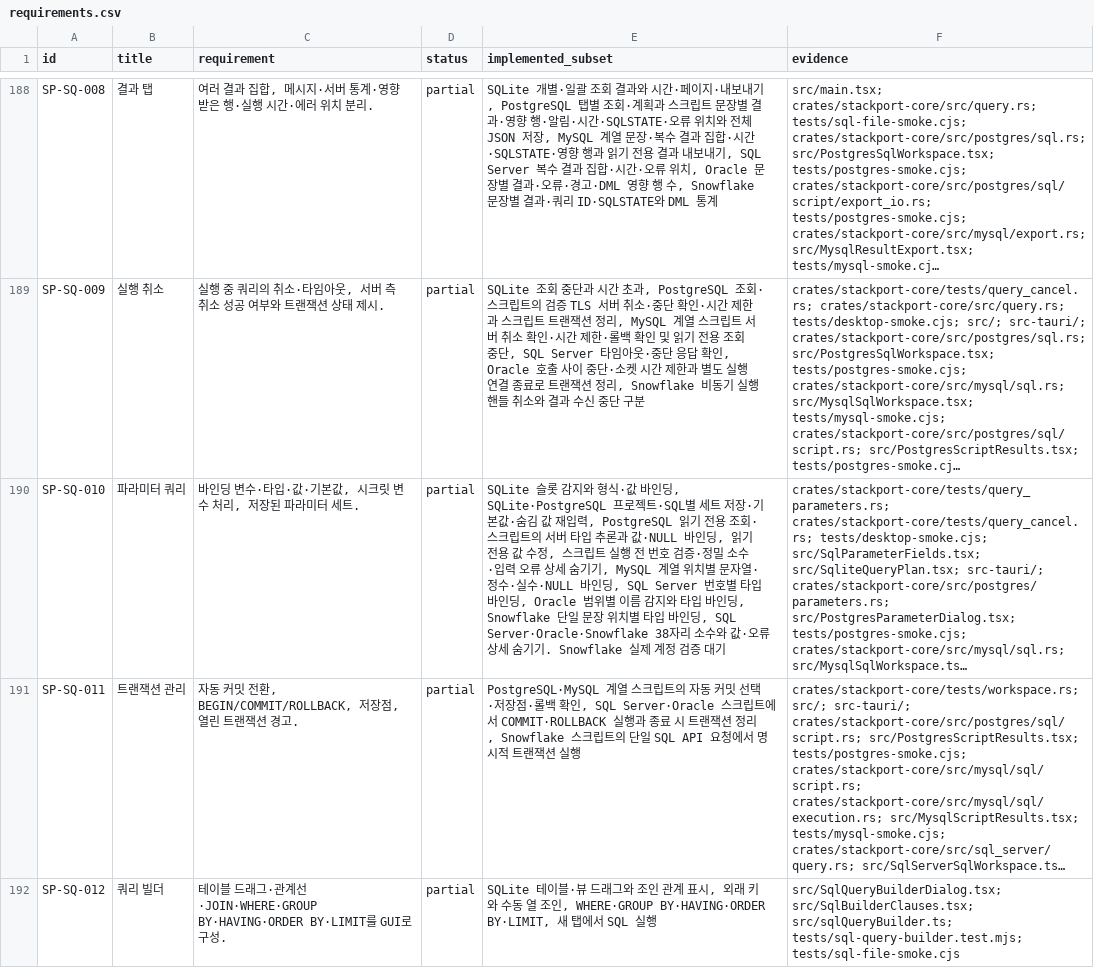
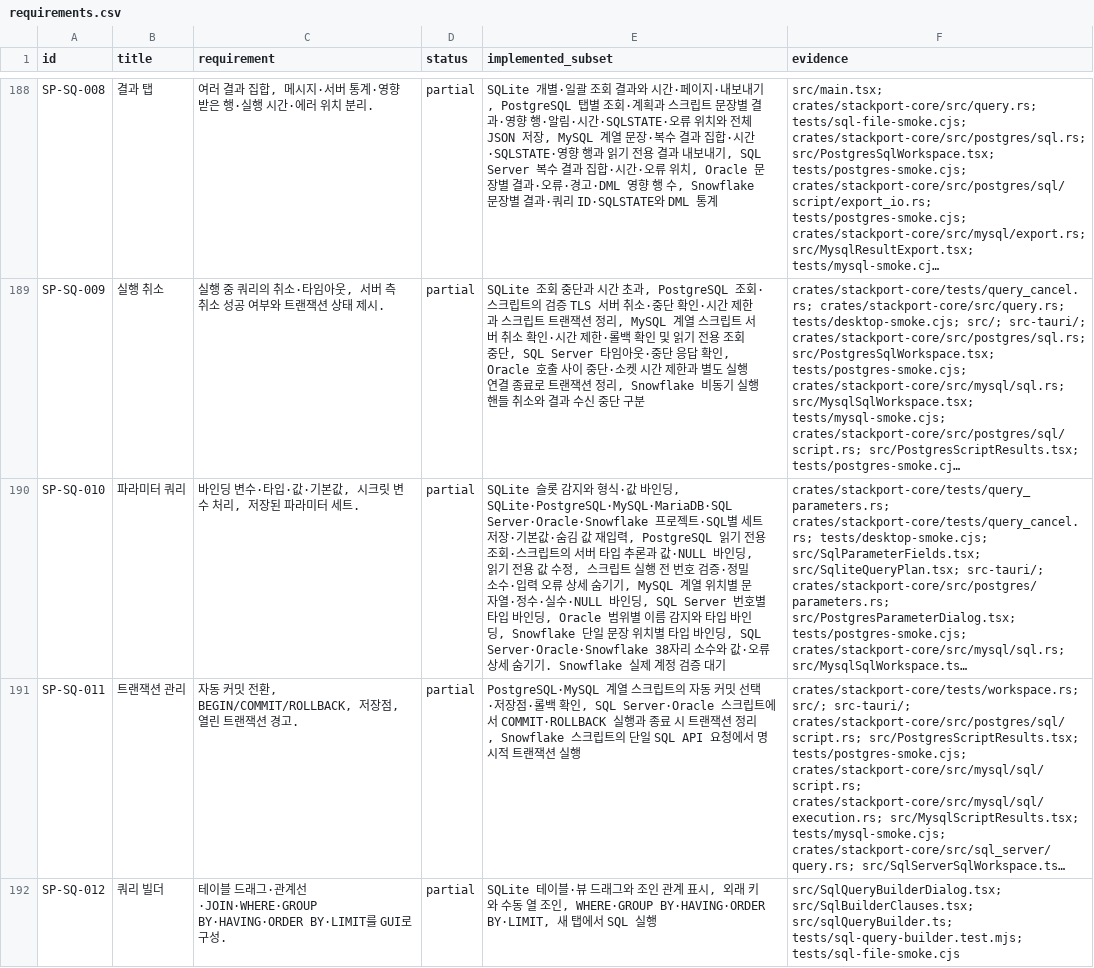
Before and after one commit to KimPolar/StackPort, a CSV file: docs/requirements.csv, drawn as a sheet; only a part is shown, gaps mark what is left out; long unchanged cells end in …; the diff names each change by its address in the sheet, - before the commit and + after, or states it on an @@ line.

```diff
--- a/docs/requirements.csv
+++ b/docs/requirements.csv
-E190 (implemented_subset): …바인딩, SQLite·PostgreSQL 프로젝트…
+E190 (implemented_subset): …바인딩, SQLite·PostgreSQL·MySQL·MariaDB·SQL Server·Oracle·Snowflake 프로젝트…
```
Also changed, not shown: 25 other files.
